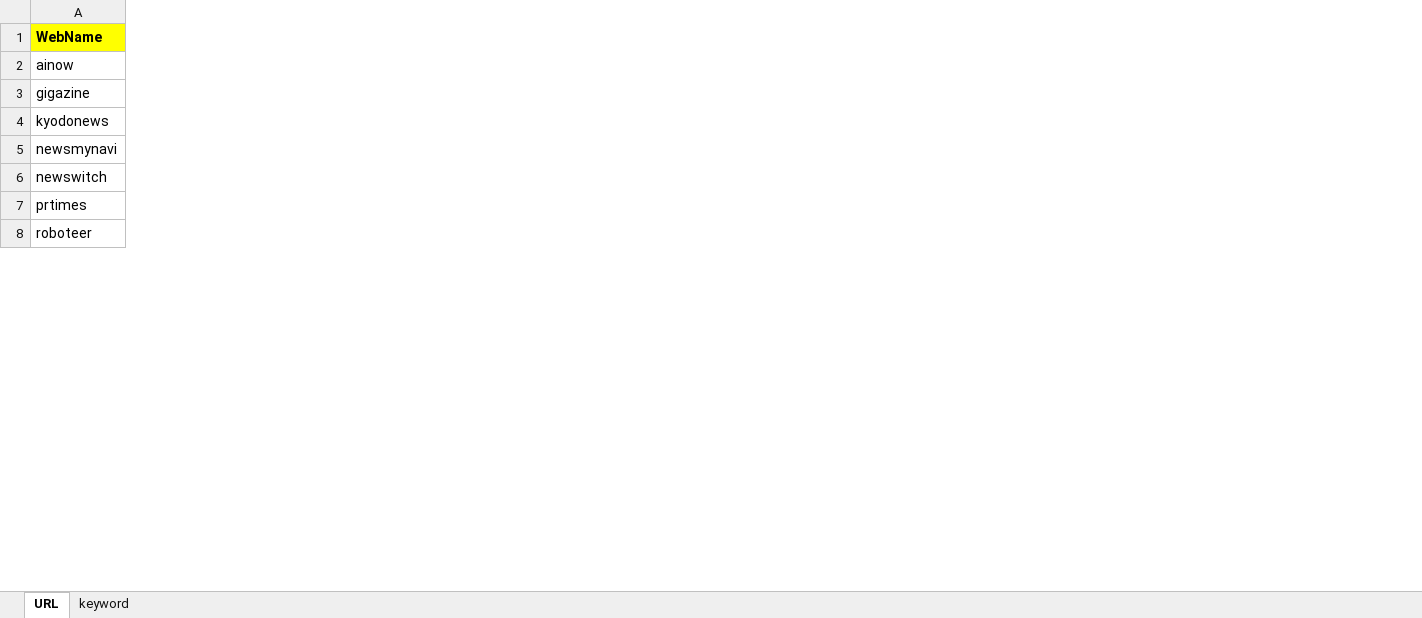
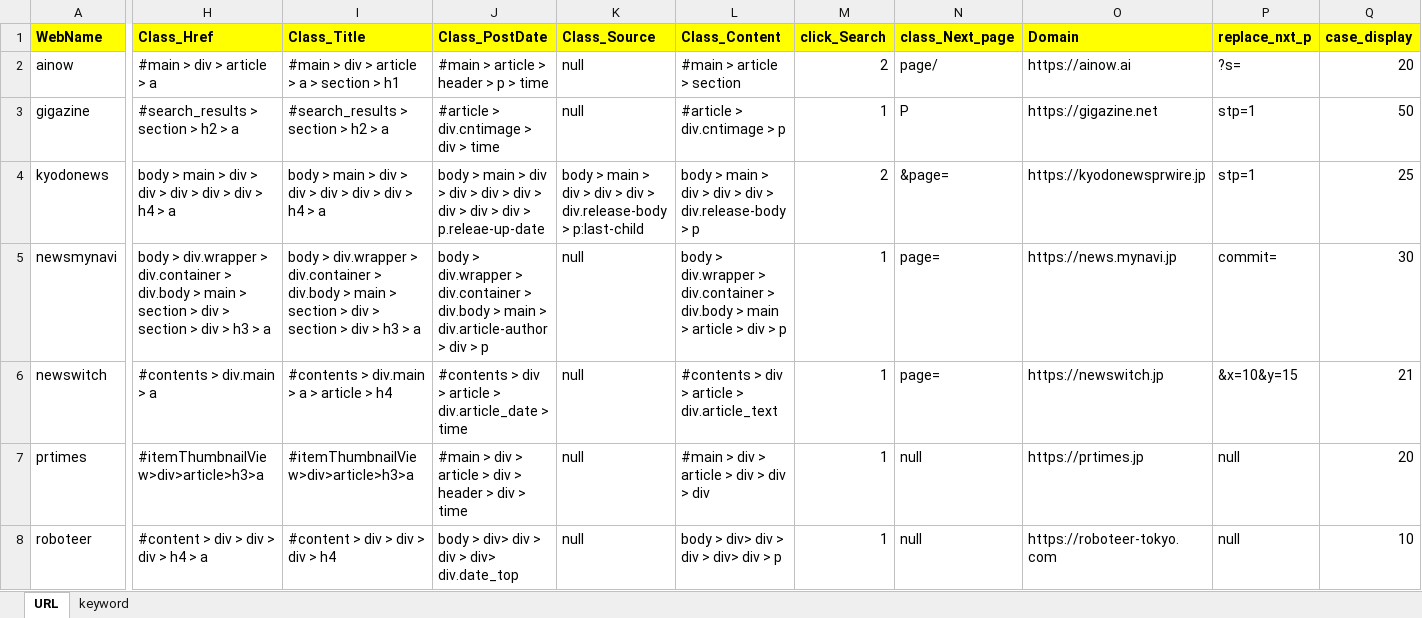
Before and after one commit to ACSVN/A_Project_For_2020, an Excel workbook: input.xlsx, sheet URL, drawn as a sheet; only a part is shown, gaps mark what is left out; values as stored, in another font and other column widths than the file's, no borders; conditional formats not drawn; the diff covers the shown part only; the diff names each change by its address in the sheet, - before the commit and + after, or states it on an @@ line.

Commit message:
Input.xlsx Change for GetHref

```diff
--- a/input.xlsx (sheet URL)
+++ b/input.xlsx (sheet URL)
+column H (Class_Href), rows 2-8: #main > div > article > a | #search_results > section > h2 > a | body > main > div > div > div > div > div > h4 > a | body > div.wrapper > div.container > div.body > main > section > div > section > div > h3 > a | #contents > div.main > a | #itemThumbnailView>div>article>h3>a | #content > div > div > div > h4 > a
+column I (Class_Title), rows 2-8: #main > div > article > a > section > h1 | #search_results > section > h2 > a | body > main > div > div > div > div > div > h4 > a | body > div.wrapper > div.container > div.body > main > section > div > section > div > h3 > a | #contents > div.main > a > article > h4 | #itemThumbnailView>div>article>h3>a | #content > div > div > div > h4
+column J (Class_PostDate), rows 2-8: #main > article > header > p > time | #article > div.cntimage > div > time | body > main > div > div > div > div > div > div > div > p.releae-up-date | body > div.wrapper > div.container > div.body > main > div.article-author > div > p | #contents > div > article > div.article_date > time | #main > div > article > div > header > div > time | body > div> div > div > div> div.date_top
+column K (Class_Source), rows 2-8: null | null | body > main > div > div > div > div.release-body > p:last-child | null | null | null | null
+column L (Class_Content), rows 2-8: #main > article > section | #article > div.cntimage > p | body > main > div > div > div > div.release-body > p | body > div.wrapper > div.container > div.body > main > article > div > p | #contents > div > article > div.article_text | #main > div > article > div > div > div | body > div> div > div > div> div > p
+column M (click_Search), rows 2-8: 2 | 1 | 2 | 1 | 1 | 1 | 1
+column N (class_Next_page), rows 2-8: page/ | P | &page= | page= | page= | null | null
+column O (Domain), rows 2-8: https://ainow.ai | https://gigazine.net | https://kyodonewsprwire.jp | https://news.mynavi.jp | https://newswitch.jp | https://prtimes.jp | https://roboteer-tokyo.com
+column P (replace_nxt_p), rows 2-8: ?s= | stp=1 | stp=1 | commit= | &x=10&y=15 | null | null
+column Q (case_display), rows 2-8: 20 | 50 | 25 | 30 | 21 | 20 | 10
```
Also changed, not shown: 4 added columns and 9 edited cells elsewhere in this sheet.
